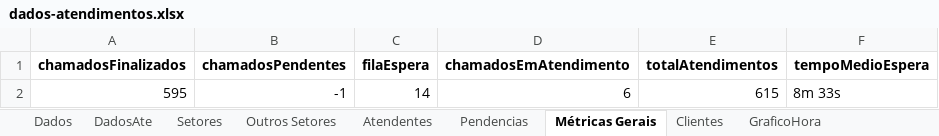
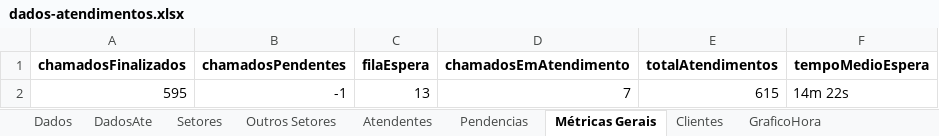
Before and after one commit to GabrielSilvaRit/Excel-painel, an Excel workbook: dados-atendimentos.xlsx, sheet Métricas Gerais, drawn as a sheet; values as stored, in another font and other column widths than the file's, no borders; the diff names each change by its address in the sheet, - before the commit and + after, or states it on an @@ line.

```diff
--- a/dados-atendimentos.xlsx (sheet Métricas Gerais)
+++ b/dados-atendimentos.xlsx (sheet Métricas Gerais)
-C2 (filaEspera): 14
+C2 (filaEspera): 13
-D2 (chamadosEmAtendimento): 6
+D2 (chamadosEmAtendimento): 7
-F2 (tempoMedioEspera): 8m 33s
+F2 (tempoMedioEspera): 14m 22s
```
Also changed, not shown: sheet Dados, sheet Setores, sheet DadosAte.
